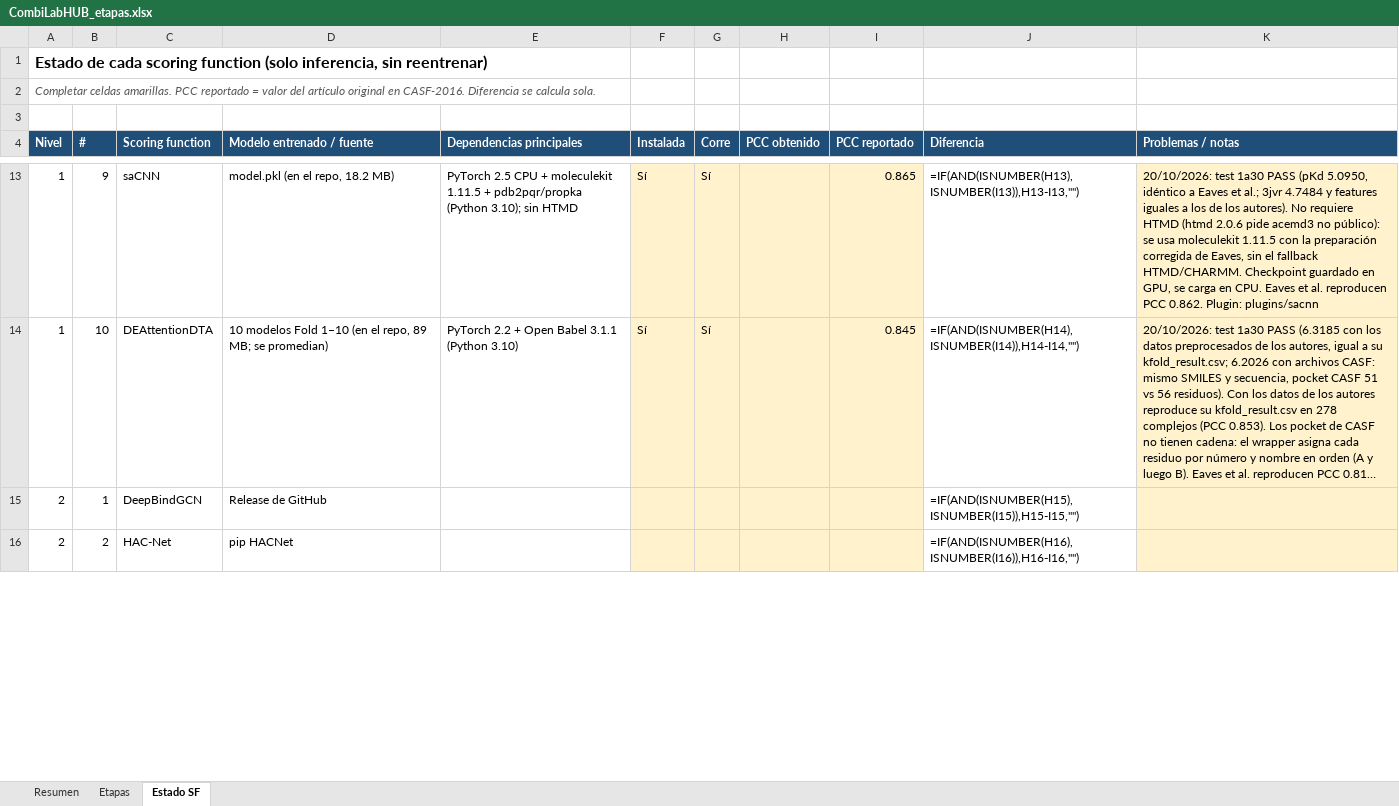
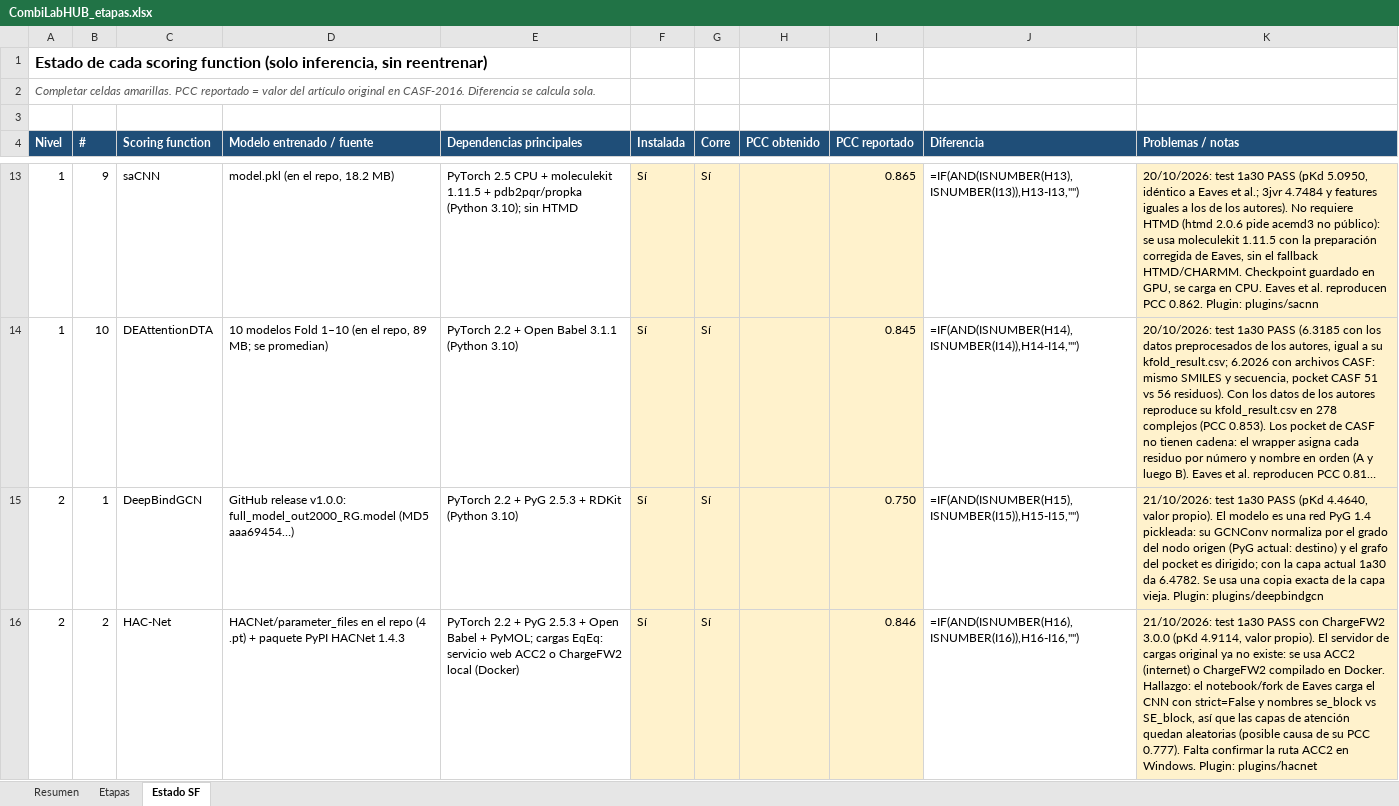
Before and after one commit to oarrua88/combi_lab_hub_tmp, an Excel workbook: docs/CombiLabHUB_etapas.xlsx, sheet Estado SF, drawn as a sheet; only a part is shown, gaps mark what is left out; long unchanged cells end in …; values as stored, in another font and other column widths than the file's, no borders; formulas without a stored value are shown as written; conditional formats not drawn; the diff covers the shown part only; the diff names each change by its address in the sheet, - before the commit and + after, or states it on an @@ line.

```diff
--- a/docs/CombiLabHUB_etapas.xlsx (sheet Estado SF)
+++ b/docs/CombiLabHUB_etapas.xlsx (sheet Estado SF)
-D15 (Modelo entrenado / fuente): Release de GitHub
+D15 (Modelo entrenado / fuente): GitHub release v1.0.0: full_model_out2000_RG.model (MD5 aaa69454…)
-E15 (Dependencias principales): (empty)
+E15 (Dependencias principales): PyTorch 2.2 + PyG 2.5.3 + RDKit (Python 3.10)
-F15:F16 (Instalada): (empty)
+F15:F16 (Instalada): Sí
-G15:G16 (Corre): (empty)
+G15:G16 (Corre): Sí
-I15 (PCC reportado): (empty)
+I15 (PCC reportado): 0.750
-K15 (Problemas / notas): (empty)
+K15 (Problemas / notas): 21/10/2026: test 1a30 PASS (pKd 4.4640, valor propio). El modelo es una red PyG 1.4 pickleada: su GCNConv normaliza por el grado del nodo origen (PyG actual: destino) y el grafo del pocket es dirigido; con la capa actual 1a30 da 6.4782. Se usa una copia exacta de la capa vieja. Plugin: plugins/deepbindgcn
-D16 (Modelo entrenado / fuente): pip HACNet
+D16 (Modelo entrenado / fuente): HACNet/parameter_files en el repo (4 .pt) + paquete PyPI HACNet 1.4.3
-E16 (Dependencias principales): (empty)
+E16 (Dependencias principales): PyTorch 2.2 + PyG 2.5.3 + Open Babel + PyMOL; cargas EqEq: servicio web ACC2 o ChargeFW2 local (Docker)
-I16 (PCC reportado): (empty)
+I16 (PCC reportado): 0.846
-K16 (Problemas / notas): (empty)
+K16 (Problemas / notas): 21/10/2026: test 1a30 PASS con ChargeFW2 3.0.0 (pKd 4.9114, valor propio). El servidor de cargas original ya no existe: se usa ACC2 (internet) o ChargeFW2 compilado en Docker. Hallazgo: el notebook/fork de Eaves carga el CNN con strict=False y nombres se_block vs SE_block, así que las capas de atención quedan aleatorias (posible causa de su PCC 0.777). Falta confirmar la ruta ACC2 en Windows. Plugin: plugins/hacnet
```
Also changed, not shown: 31 edited cells elsewhere in this sheet, sheet Etapas, 1 other file.
